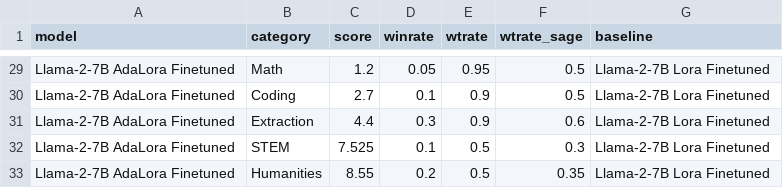
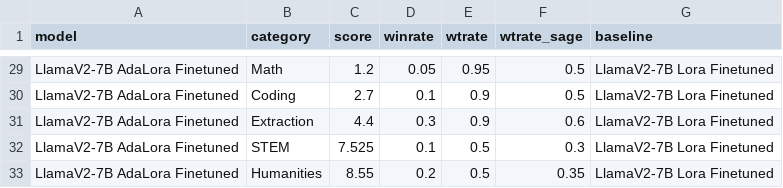
Before and after one commit to sagerpascal/deepspeed-llm, a CSV file: eval/results/pair_scores.csv, drawn as a sheet; only a part is shown, gaps mark what is left out; the diff covers the shown part only; the diff names each change by its address in the sheet, - before the commit and + after, or states it on an @@ line.

```diff
--- a/eval/results/pair_scores.csv
+++ b/eval/results/pair_scores.csv
-A29:A33 (model): Llama-2-7B AdaLora Finetuned
+A29:A33 (model): LlamaV2-7B AdaLora Finetuned
-G29:G33 (baseline): Llama-2-7B Lora Finetuned
+G29:G33 (baseline): LlamaV2-7B Lora Finetuned
```
Also changed, not shown: 54 edited cells elsewhere in this file, eval/results/single_scores_1.csv, eval/results/single_scores_2.csv, 3 other files.
